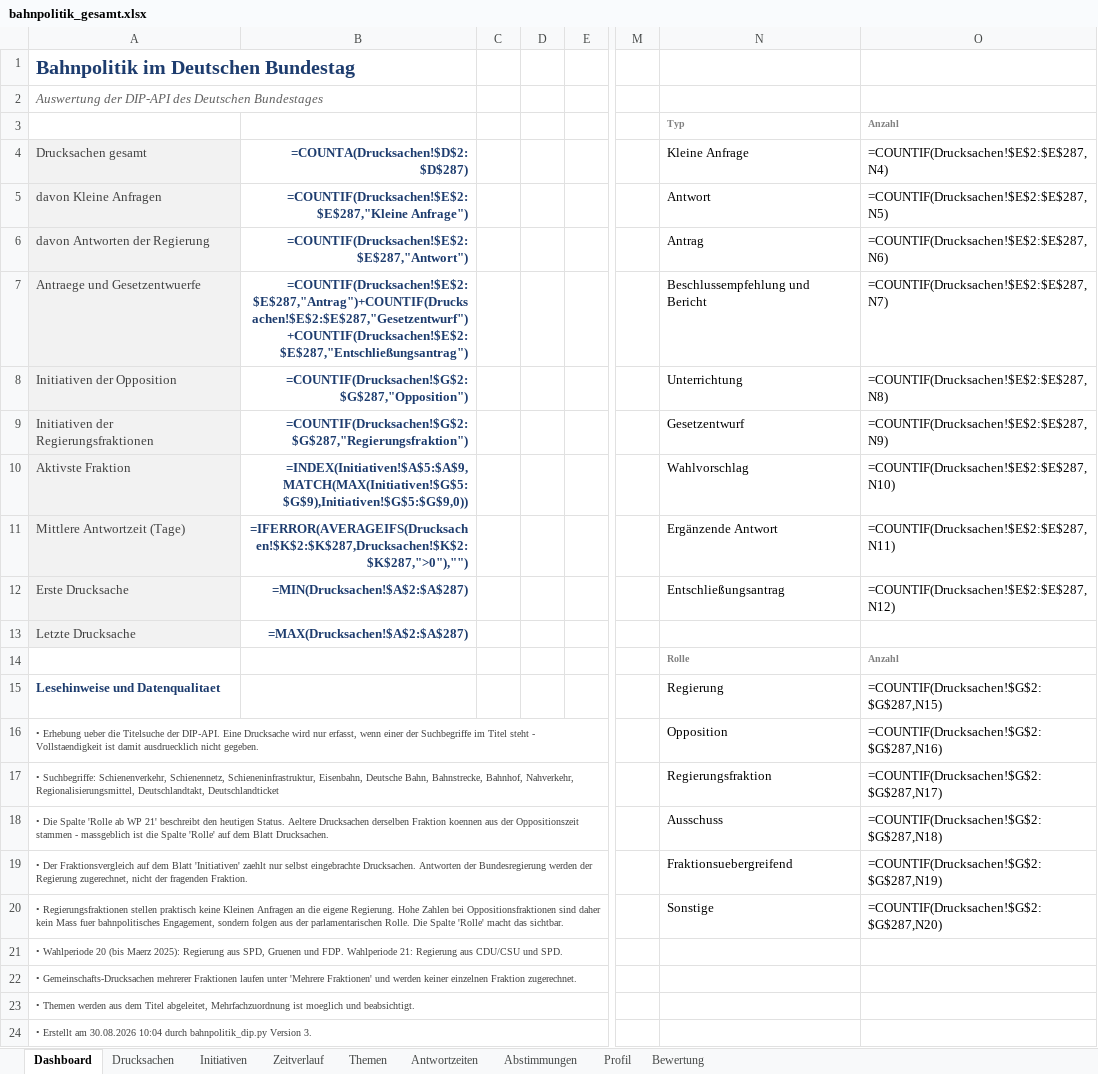
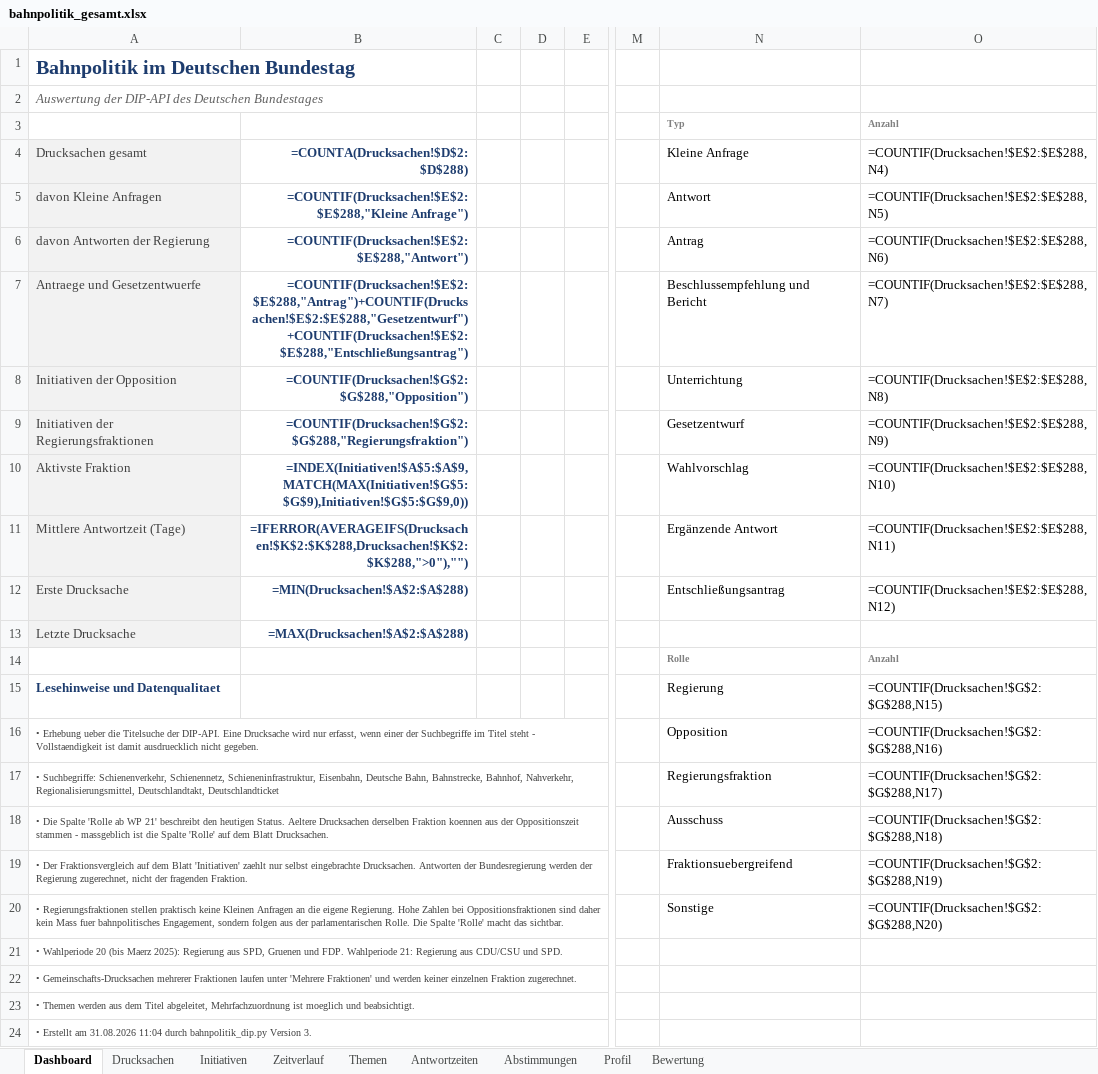
Before and after one commit to Penetrationpasi-hub/DIP-API, an Excel workbook: bahnpolitik_gesamt.xlsx, sheet Dashboard, drawn as a sheet; only a part is shown, gaps mark what is left out; values as stored, in another font and other column widths than the file's, no borders; formulas without a stored value are shown as written; charts and pictures not drawn; the diff names each change by its address in the sheet, - before the commit and + after, or states it on an @@ line.

```diff
--- a/bahnpolitik_gesamt.xlsx (sheet Dashboard)
+++ b/bahnpolitik_gesamt.xlsx (sheet Dashboard)
-B4: =COUNTA(Drucksachen!$D$2:$D$287)
+B4: =COUNTA(Drucksachen!$D$2:$D$288)
-O4: =COUNTIF(Drucksachen!$E$2:$E$287,N4)
+O4: =COUNTIF(Drucksachen!$E$2:$E$288,N4)
-B5 (=COUNTA(Drucksachen!$D$2:$D$288)): =COUNTIF(Drucksachen!$E$2:$E$287,"Kleine Anfrage")
+B5 (=COUNTA(Drucksachen!$D$2:$D$288)): =COUNTIF(Drucksachen!$E$2:$E$288,"Kleine Anfrage")
-O5: =COUNTIF(Drucksachen!$E$2:$E$287,N5)
+O5: =COUNTIF(Drucksachen!$E$2:$E$288,N5)
-B6 (=COUNTA(Drucksachen!$D$2:$D$288)): =COUNTIF(Drucksachen!$E$2:$E$287,"Antwort")
+B6 (=COUNTA(Drucksachen!$D$2:$D$288)): =COUNTIF(Drucksachen!$E$2:$E$288,"Antwort")
-O6: =COUNTIF(Drucksachen!$E$2:$E$287,N6)
+O6: =COUNTIF(Drucksachen!$E$2:$E$288,N6)
-B7 (=COUNTA(Drucksachen!$D$2:$D$288)): =COUNTIF(Drucksachen!$E$2:$E$287,"Antrag")+COUNTIF(Drucksachen!$E$2:$E$287,"Gesetzentwurf")+COUNTIF(Drucksachen!$E$2:$E$287,"Entschließungsantrag")
+B7 (=COUNTA(Drucksachen!$D$2:$D$288)): =COUNTIF(Drucksachen!$E$2:$E$288,"Antrag")+COUNTIF(Drucksachen!$E$2:$E$288,"Gesetzentwurf")+COUNTIF(Drucksachen!$E$2:$E$288,"Entschließungsantrag")
-O7: =COUNTIF(Drucksachen!$E$2:$E$287,N7)
+O7: =COUNTIF(Drucksachen!$E$2:$E$288,N7)
-B8 (=COUNTA(Drucksachen!$D$2:$D$288)): =COUNTIF(Drucksachen!$G$2:$G$287,"Opposition")
+B8 (=COUNTA(Drucksachen!$D$2:$D$288)): =COUNTIF(Drucksachen!$G$2:$G$288,"Opposition")
-O8: =COUNTIF(Drucksachen!$E$2:$E$287,N8)
+O8: =COUNTIF(Drucksachen!$E$2:$E$288,N8)
-B9 (=COUNTA(Drucksachen!$D$2:$D$288)): =COUNTIF(Drucksachen!$G$2:$G$287,"Regierungsfraktion")
+B9 (=COUNTA(Drucksachen!$D$2:$D$288)): =COUNTIF(Drucksachen!$G$2:$G$288,"Regierungsfraktion")
-O9: =COUNTIF(Drucksachen!$E$2:$E$287,N9)
+O9: =COUNTIF(Drucksachen!$E$2:$E$288,N9)
-O10: =COUNTIF(Drucksachen!$E$2:$E$287,N10)
+O10: =COUNTIF(Drucksachen!$E$2:$E$288,N10)
-B11 (=COUNTA(Drucksachen!$D$2:$D$288)): =IFERROR(AVERAGEIFS(Drucksachen!$K$2:$K$287,Drucksachen!$K$2:$K$287,">0"),"")
+B11 (=COUNTA(Drucksachen!$D$2:$D$288)): =IFERROR(AVERAGEIFS(Drucksachen!$K$2:$K$288,Drucksachen!$K$2:$K$288,">0"),"")
-O11: =COUNTIF(Drucksachen!$E$2:$E$287,N11)
+O11: =COUNTIF(Drucksachen!$E$2:$E$288,N11)
-B12 (=COUNTA(Drucksachen!$D$2:$D$288)): =MIN(Drucksachen!$A$2:$A$287)
+B12 (=COUNTA(Drucksachen!$D$2:$D$288)): =MIN(Drucksachen!$A$2:$A$288)
-O12: =COUNTIF(Drucksachen!$E$2:$E$287,N12)
+O12: =COUNTIF(Drucksachen!$E$2:$E$288,N12)
-B13 (=COUNTA(Drucksachen!$D$2:$D$288)): =MAX(Drucksachen!$A$2:$A$287)
+B13 (=COUNTA(Drucksachen!$D$2:$D$288)): =MAX(Drucksachen!$A$2:$A$288)
-O15: =COUNTIF(Drucksachen!$G$2:$G$287,N15)
+O15: =COUNTIF(Drucksachen!$G$2:$G$288,N15)
-O16: =COUNTIF(Drucksachen!$G$2:$G$287,N16)
+O16: =COUNTIF(Drucksachen!$G$2:$G$288,N16)
-O17: =COUNTIF(Drucksachen!$G$2:$G$287,N17)
+O17: =COUNTIF(Drucksachen!$G$2:$G$288,N17)
-O18: =COUNTIF(Drucksachen!$G$2:$G$287,N18)
+O18: =COUNTIF(Drucksachen!$G$2:$G$288,N18)
-O19: =COUNTIF(Drucksachen!$G$2:$G$287,N19)
+O19: =COUNTIF(Drucksachen!$G$2:$G$288,N19)
-O20: =COUNTIF(Drucksachen!$G$2:$G$287,N20)
+O20: =COUNTIF(Drucksachen!$G$2:$G$288,N20)
-A24 (Drucksachen gesamt): …Erstellt am 30.08.2026 10:04 durch bahnpolitik_dip.py…
+A24 (Drucksachen gesamt): …Erstellt am 31.08.2026 11:04 durch bahnpolitik_dip.py…
```
Also changed, not shown: sheet Drucksachen, sheet Themen, sheet Zeitverlauf, sheet Antwortzeiten, sheet Initiativen, sheet Bewertung, 1 more sheet, hidden cells, 1 other file.
